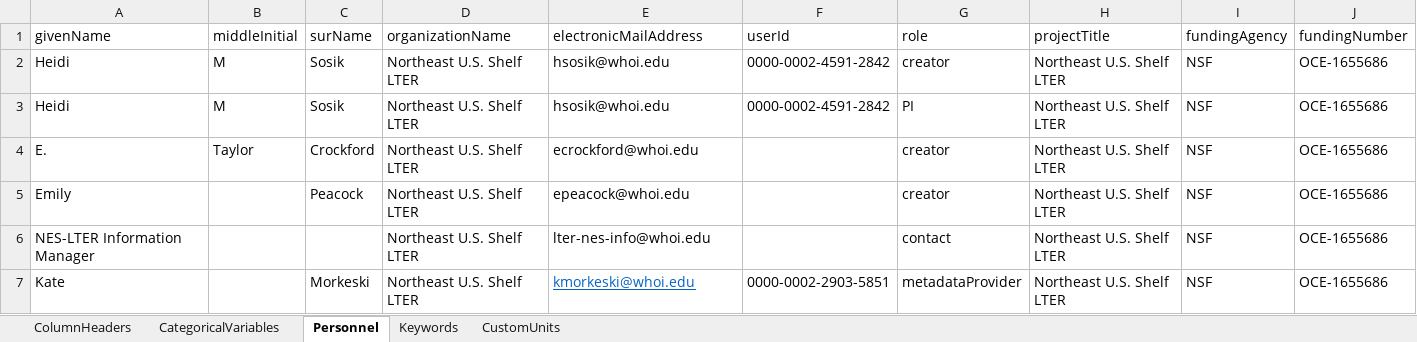
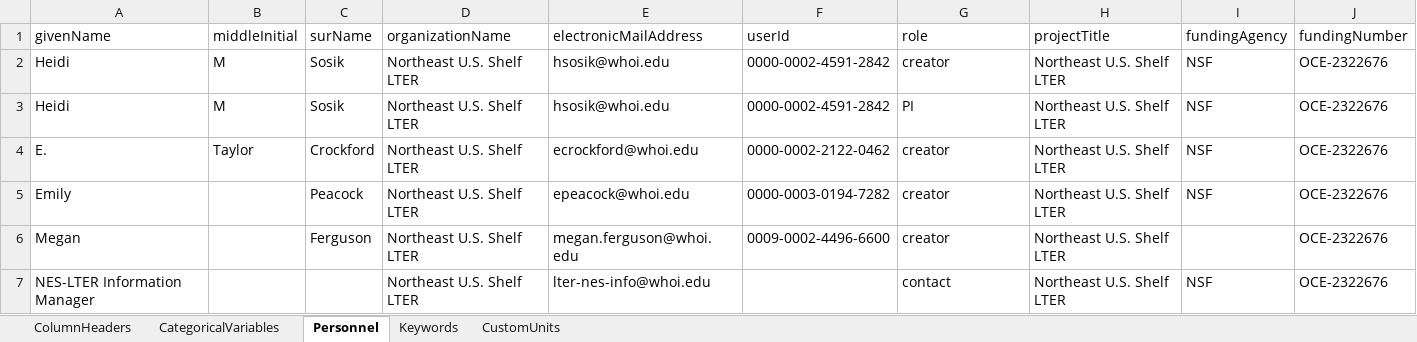
Before and after one commit to WHOIGit/nes-lter-chl-mvco, an Excel workbook: nes-lter-chl-mvco-info.xlsx, sheet Personnel, drawn as a sheet; values as stored, in another font and other column widths than the file's, no borders; removed rows and columns are numbered as before the commit, all else as after; the diff names each change by its address in the sheet, - before the commit and + after, or states it on an @@ line.

Commit message:
personnel update & methods edit

```diff
--- a/nes-lter-chl-mvco-info.xlsx (sheet Personnel)
+++ b/nes-lter-chl-mvco-info.xlsx (sheet Personnel)
-J2:J5 (fundingNumber): OCE-1655686
+J2:J5 (fundingNumber): OCE-2322676
-F4 (userId): (empty)
+F4 (userId): 0000-0002-2122-0462
-F5 (userId): (empty)
+F5 (userId): 0000-0003-0194-7282
+row 6: Megan |  | Ferguson | Northeast U.S. Shelf LTER | megan.ferguson@whoi.edu | 0009-0002-4496-6600 | creator | Northeast U.S. Shelf LTER |  | OCE-2322676
-J7 (fundingNumber): OCE-1655686
+J7 (fundingNumber): OCE-2322676
-row 7: Kate |  | Morkeski | Northeast U.S. Shelf LTER | kmorkeski@whoi.edu | 0000-0002-2903-5851 | metadataProvider | Northeast U.S. Shelf LTER | NSF | OCE-1655686
```
Also changed, not shown: version_comparison.xlsx, 2 other files.
